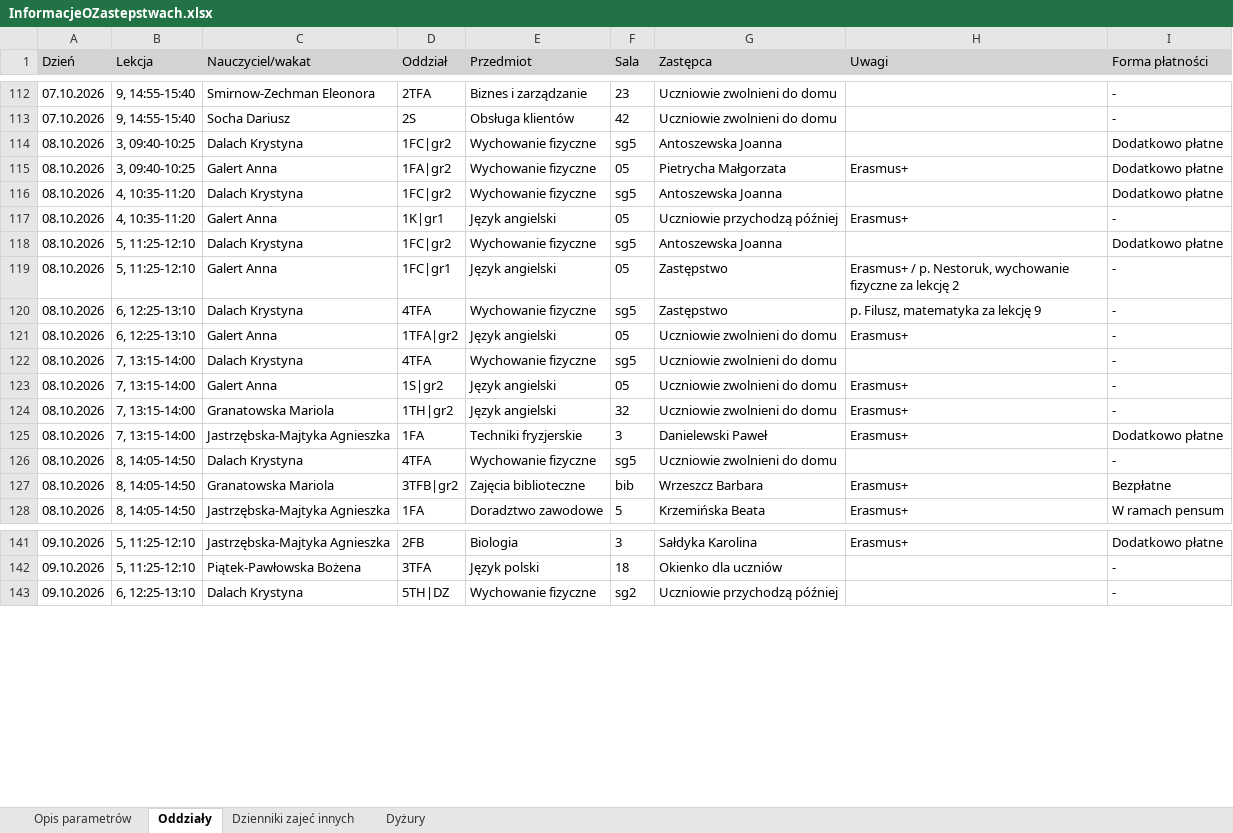
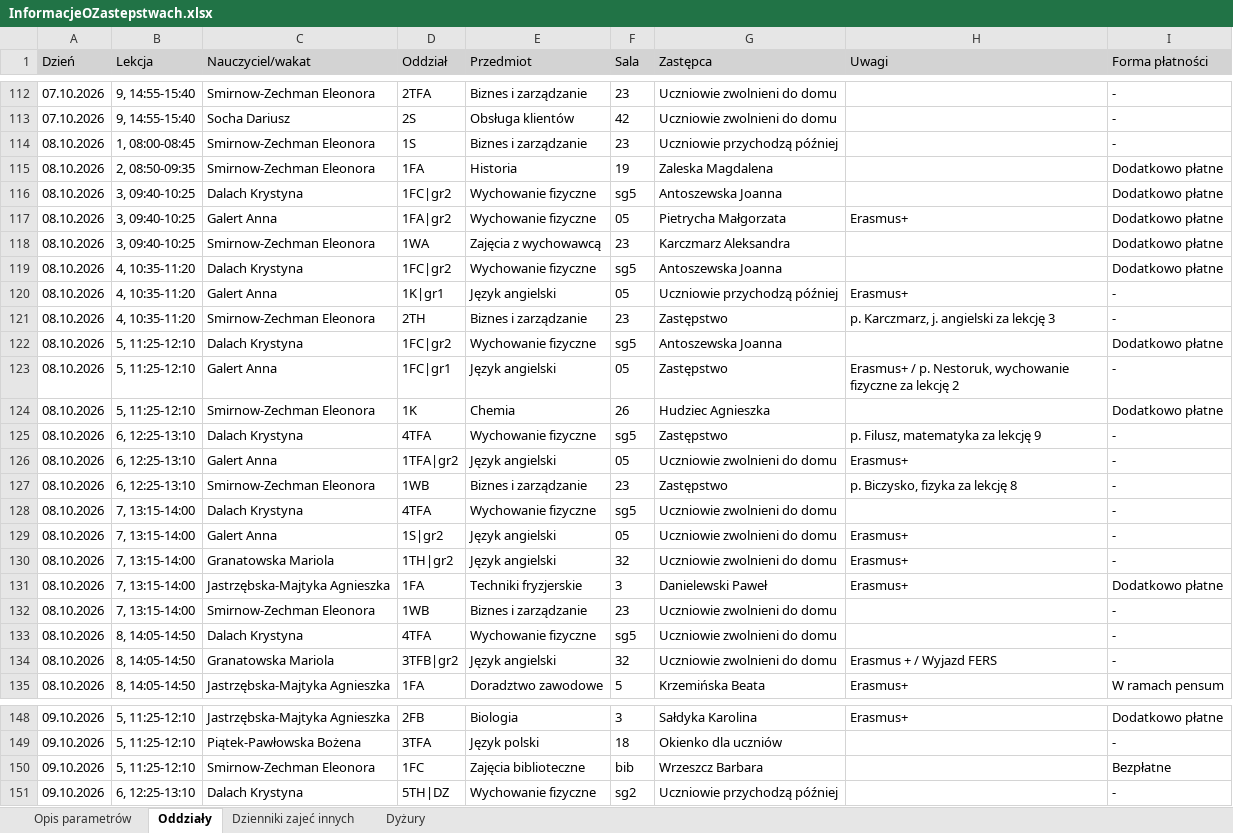
Before and after one commit to adeodatus11/zastepstwa, an Excel workbook: InformacjeOZastepstwach.xlsx, sheet Oddziały, drawn as a sheet; only a part is shown, gaps mark what is left out; values as stored, in another font and other column widths than the file's, no borders; addresses are those after the commit; the diff covers the shown part only; the diff names each change by its address in the sheet, - before the commit and + after, or states it on an @@ line.

Commit message:
Aktualizacja zastępstw i przeniesień 05.10.2026–11.10.2026
Oczyszczone eksporty z dziennika wgrane przez stronę aktualizacji (adeodatus11).

```diff
--- a/InformacjeOZastepstwach.xlsx (sheet Oddziały)
+++ b/InformacjeOZastepstwach.xlsx (sheet Oddziały)
+row 114: 08.10.2026 | 1, 08:00-08:45 | Smirnow-Zechman Eleonora | 1S | Biznes i zarządzanie | 23 | Uczniowie przychodzą później |  | -
+row 115: 08.10.2026 | 2, 08:50-09:35 | Smirnow-Zechman Eleonora | 1FA | Historia | 19 | Zaleska Magdalena |  | Dodatkowo płatne
+row 118: 08.10.2026 | 3, 09:40-10:25 | Smirnow-Zechman Eleonora | 1WA | Zajęcia z wychowawcą | 23 | Karczmarz Aleksandra |  | Dodatkowo płatne
+row 121: 08.10.2026 | 4, 10:35-11:20 | Smirnow-Zechman Eleonora | 2TH | Biznes i zarządzanie | 23 | Zastępstwo | p. Karczmarz, j. angielski za lekcję 3 | -
+row 124: 08.10.2026 | 5, 11:25-12:10 | Smirnow-Zechman Eleonora | 1K | Chemia | 26 | Hudziec Agnieszka |  | Dodatkowo płatne
+row 127: 08.10.2026 | 6, 12:25-13:10 | Smirnow-Zechman Eleonora | 1WB | Biznes i zarządzanie | 23 | Zastępstwo | p. Biczysko, fizyka za lekcję 8 | -
+row 132: 08.10.2026 | 7, 13:15-14:00 | Smirnow-Zechman Eleonora | 1WB | Biznes i zarządzanie | 23 | Uczniowie zwolnieni do domu |  | -
-E134 (Przedmiot): Zajęcia biblioteczne
+E134 (Przedmiot): Język angielski
-F134 (Sala): bib
+F134 (Sala): 32
-G134 (Zastępca): Wrzeszcz Barbara
+G134 (Zastępca): Uczniowie zwolnieni do domu
-H134 (Uwagi): Erasmus+
+H134 (Uwagi): Erasmus + / Wyjazd FERS
-I134 (Forma płatności): Bezpłatne
+I134 (Forma płatności): -
+row 150: 09.10.2026 | 5, 11:25-12:10 | Smirnow-Zechman Eleonora | 1FC | Zajęcia biblioteczne | bib | Wrzeszcz Barbara |  | Bezpłatne
```
Also changed, not shown: 4 added rows and 1 edited cell elsewhere in this sheet, sheet Dyżury, InformacjeOPrzeniesieniach.xlsx.
